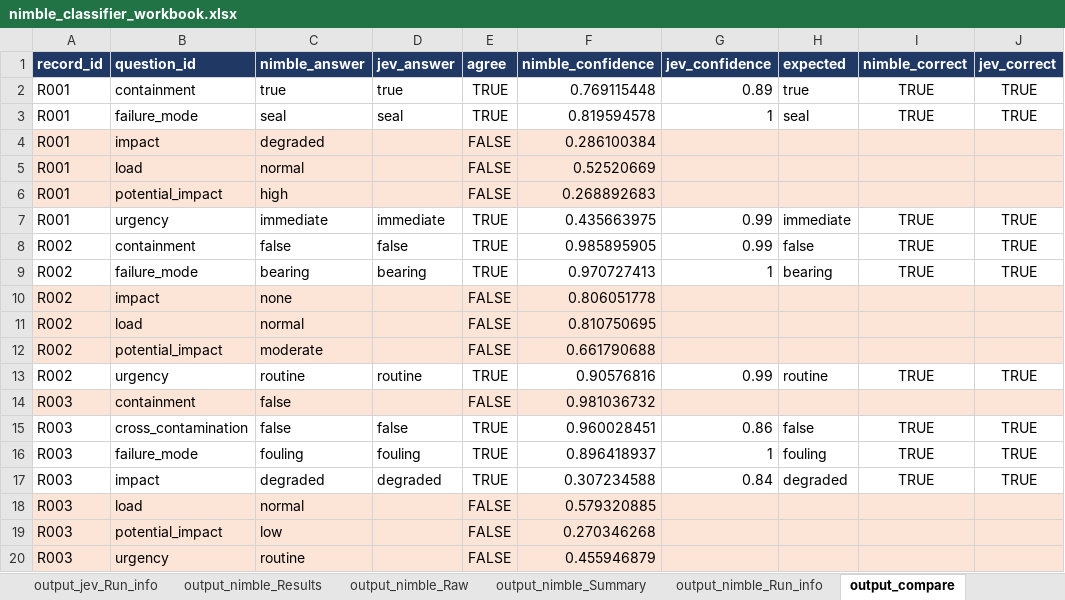
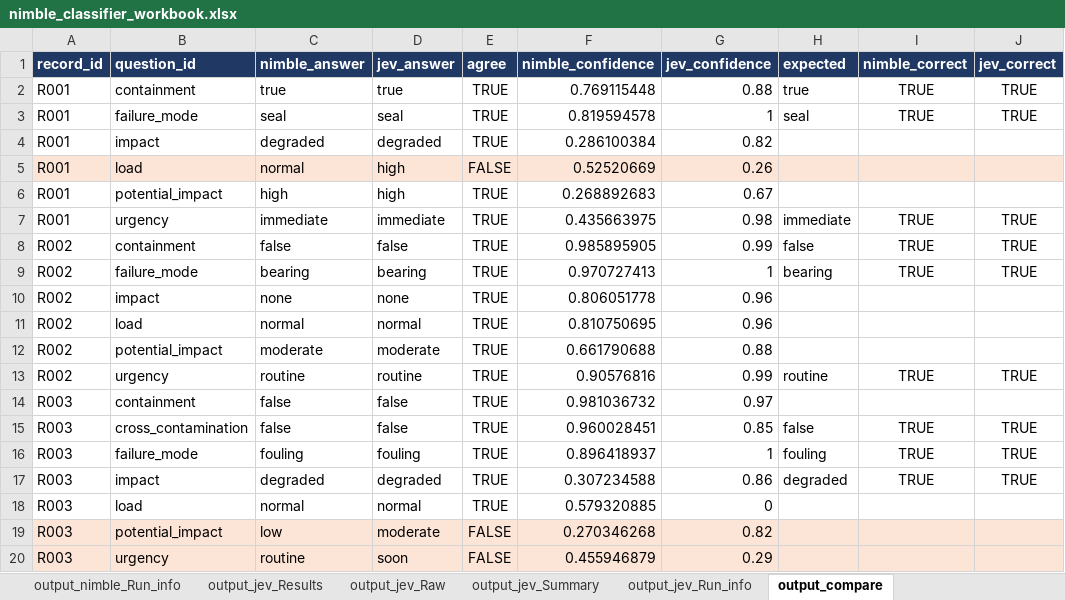
Before and after one commit to ranga291257/nimble_plant, an Excel workbook: nimble_classifier_workbook.xlsx, sheet output_compare, drawn as a sheet; only a part is shown; values as stored, in another font and other column widths than the file's, no borders; the diff covers the shown part only; the diff names each change by its address in the sheet, - before the commit and + after, or states it on an @@ line.

```diff
--- a/nimble_classifier_workbook.xlsx (sheet output_compare)
+++ b/nimble_classifier_workbook.xlsx (sheet output_compare)
@@ sheet tab order changed: output_nimble_Run_info | output_jev_Results | output_jev_Raw | output_jev_Summary | output_jev_Run_info | output_compare @@
-G2 (jev_confidence): 0.89
+G2 (jev_confidence): 0.88
-A4:J4 fill: #FCE4D6
+A4:J4 fill: none
-D4 (jev_answer): (empty)
+D4 (jev_answer): degraded
-E4 (agree): FALSE
+E4 (agree): TRUE
-G4 (jev_confidence): (empty)
+G4 (jev_confidence): 0.82
-D5:D6 (jev_answer): (empty)
+D5:D6 (jev_answer): high
-G5 (jev_confidence): (empty)
+G5 (jev_confidence): 0.26
-A6:J6 fill: #FCE4D6
+A6:J6 fill: none
-E6 (agree): FALSE
+E6 (agree): TRUE
-G6 (jev_confidence): (empty)
+G6 (jev_confidence): 0.67
-G7 (jev_confidence): 0.99
+G7 (jev_confidence): 0.98
-A10:J12 fill: #FCE4D6
+A10:J12 fill: none
-D10 (jev_answer): (empty)
+D10 (jev_answer): none
-E10:E12 (agree): FALSE
+E10:E12 (agree): TRUE
-G10:G11 (jev_confidence): (empty)
+G10:G11 (jev_confidence): 0.96
-D11 (jev_answer): (empty)
+D11 (jev_answer): normal
-D12 (jev_answer): (empty)
+D12 (jev_answer): moderate
-G12 (jev_confidence): (empty)
+G12 (jev_confidence): 0.88
-A14:J14 fill: #FCE4D6
+A14:J14 fill: none
-D14 (jev_answer): (empty)
+D14 (jev_answer): false
-E14 (agree): FALSE
+E14 (agree): TRUE
-G14 (jev_confidence): (empty)
+G14 (jev_confidence): 0.97
-G15 (jev_confidence): 0.86
+G15 (jev_confidence): 0.85
-G17 (jev_confidence): 0.84
+G17 (jev_confidence): 0.86
-A18:J18 fill: #FCE4D6
+A18:J18 fill: none
-D18 (jev_answer): (empty)
+D18 (jev_answer): normal
-E18 (agree): FALSE
+E18 (agree): TRUE
-G18 (jev_confidence): (empty)
+G18 (jev_confidence): 0
-D19 (jev_answer): (empty)
+D19 (jev_answer): moderate
-G19 (jev_confidence): (empty)
+G19 (jev_confidence): 0.82
-D20 (jev_answer): (empty)
+D20 (jev_answer): soon
-G20 (jev_confidence): (empty)
+G20 (jev_confidence): 0.29
```
Also changed, not shown: 40 edited cells and cell formats elsewhere in this sheet, sheet output_jev_Results, sheet output_jev_Run_info, sheet output_jev_Summary, sheet output_jev_Raw, sheet output_nimble_Run_info.
